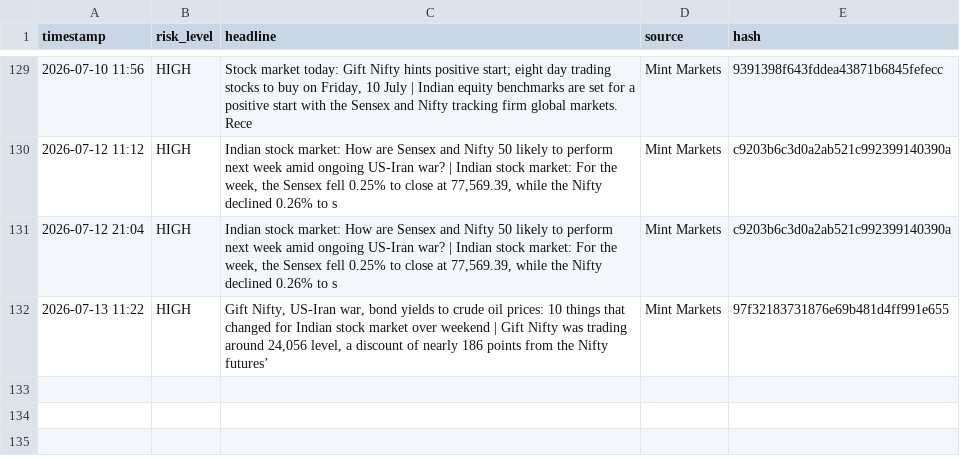
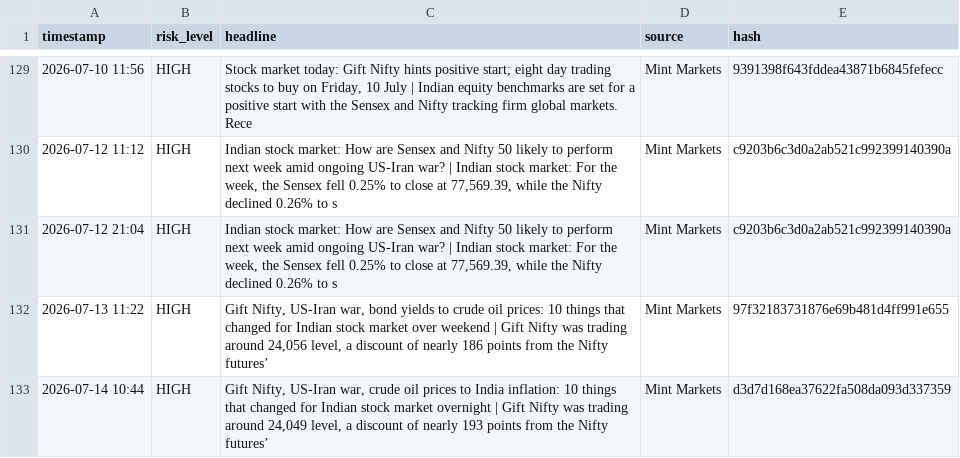
Before and after one commit to Sriram-0432/dip-alert, a CSV file: crisis_log.csv, drawn as a sheet; only a part is shown, gaps mark what is left out.

```diff
--- a/crisis_log.csv
+++ b/crisis_log.csv
@@ -132 +132,2 @@ timestamp,risk_level,headline,source,hash
 2026-07-13 11:22,HIGH,"Gift Nifty, US-Iran war, bond yields to crude oil prices: 10 things that changed for Indian stock market over weekend | Gift Nifty was trading around 24,056 level, a discount of nearly 186 points from the Nifty futures’ ",Mint Markets,97f32183731876e69b481d4ff991e655
+2026-07-14 10:44,HIGH,"Gift Nifty, US-Iran war, crude oil prices to India inflation: 10 things that changed for Indian stock market overnight | Gift Nifty was trading around 24,049 level, a discount of nearly 193 points from the Nifty futures’",Mint Markets,d3d7d168ea37622fa508da093d337359
```
